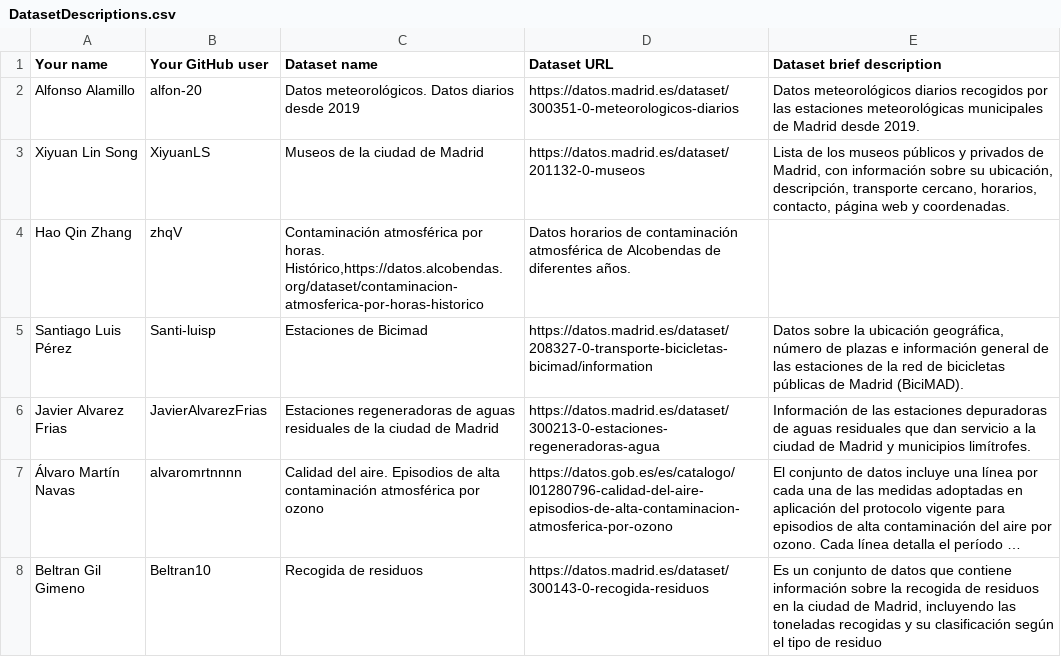
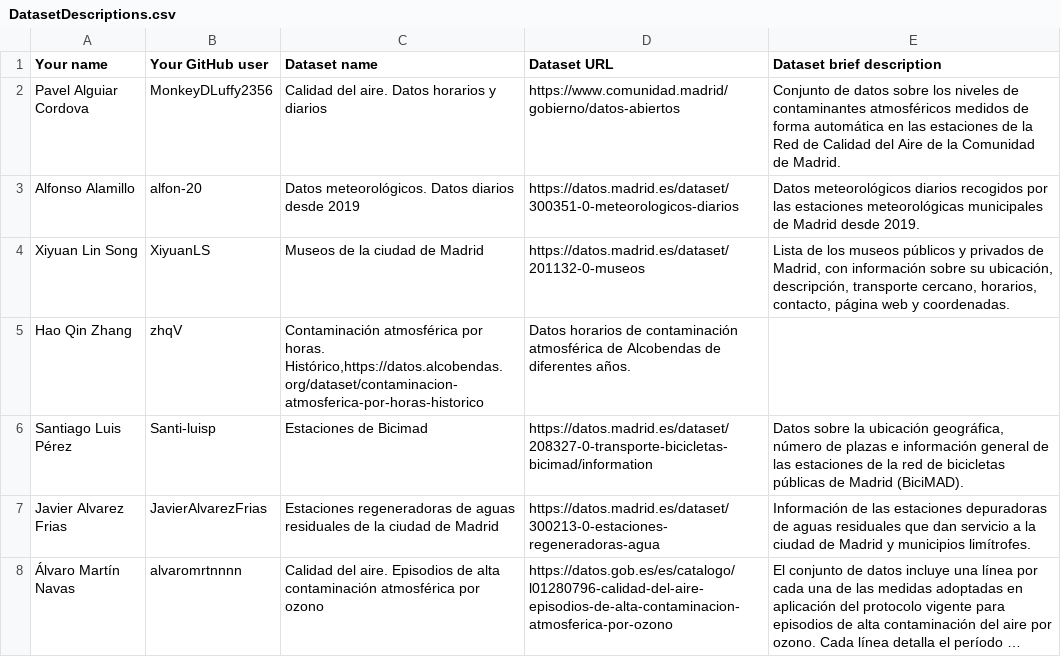
Before and after one commit to FacultadInformatica-LinkedData/Curso2026-2027-DataScience, a CSV file: Assignment1/DatasetDescriptions.csv, drawn as a sheet; only a part is shown; the shorter side is filled out with more unchanged rows; long unchanged cells end in …; the diff names each change by its address in the sheet, - before the commit and + after, or states it on an @@ line.

Commit message:
Assigment4

```diff
--- a/Assignment1/DatasetDescriptions.csv
+++ b/Assignment1/DatasetDescriptions.csv
+row 2: Pavel Alguiar Cordova | MonkeyDLuffy2356 | Calidad del aire. Datos horarios y diarios | https://www.comunidad.madrid/gobierno/datos-abiertos | Conjunto de datos sobre los niveles de contaminantes atmosféricos medidos de forma automática en las estaciones de la Red de Calidad del Aire de la Comunidad de Madrid.
```
